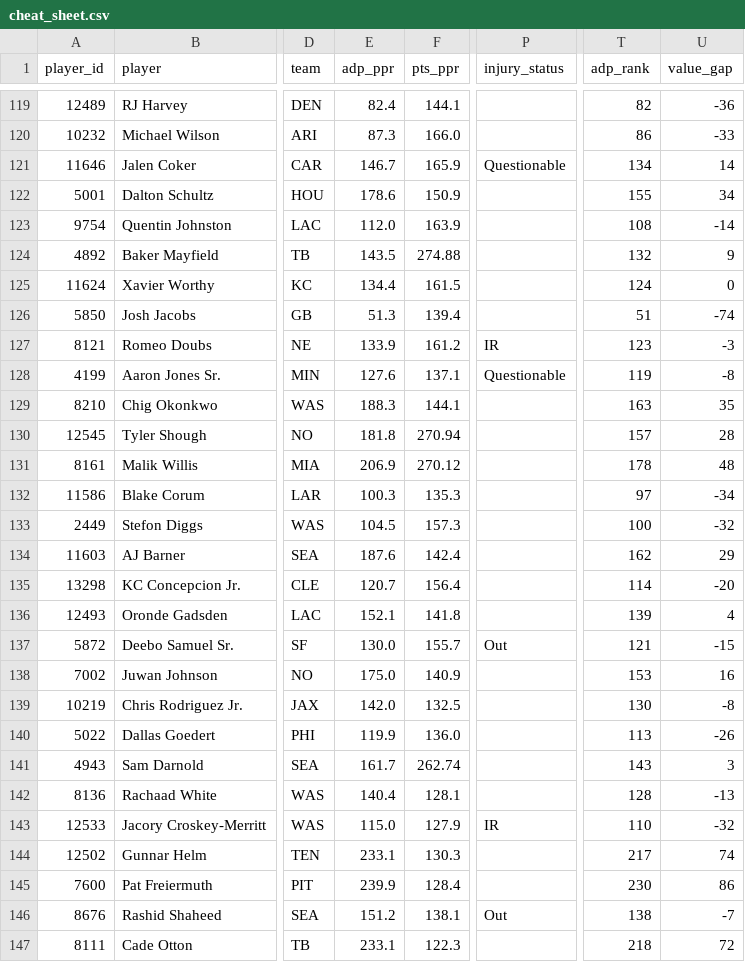
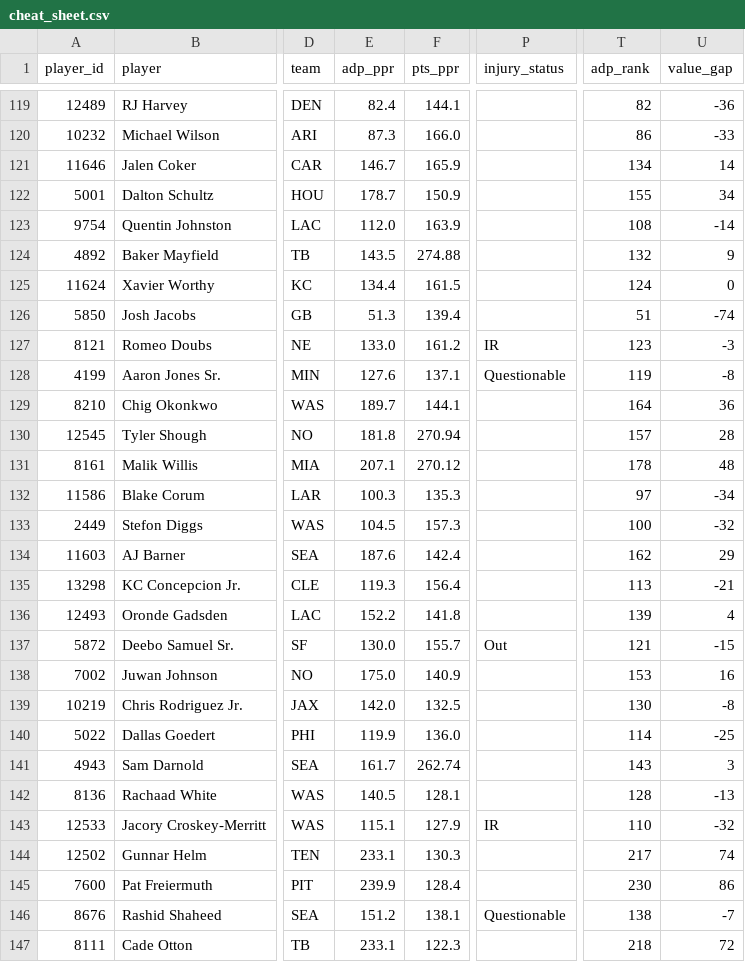
Before and after one commit to jujubosh/2026-draft, a CSV file: cheat_sheet.csv, drawn as a sheet; only a part is shown, gaps mark what is left out; the diff covers the shown part only; the diff names each change by its address in the sheet, - before the commit and + after, or states it on an @@ line.

```diff
--- a/cheat_sheet.csv
+++ b/cheat_sheet.csv
-P121 (injury_status): Questionable
+P121 (injury_status): (empty)
-E122 (adp_ppr): 178.6
+E122 (adp_ppr): 178.7
-E127 (adp_ppr): 133.9
+E127 (adp_ppr): 133.0
-E129 (adp_ppr): 188.3
+E129 (adp_ppr): 189.7
-T129 (adp_rank): 163
+T129 (adp_rank): 164
-U129 (value_gap): 35
+U129 (value_gap): 36
-E131 (adp_ppr): 206.9
+E131 (adp_ppr): 207.1
-E135 (adp_ppr): 120.7
+E135 (adp_ppr): 119.3
-T135 (adp_rank): 114
+T135 (adp_rank): 113
-U135 (value_gap): -20
+U135 (value_gap): -21
-E136 (adp_ppr): 152.1
+E136 (adp_ppr): 152.2
-T140 (adp_rank): 113
+T140 (adp_rank): 114
-U140 (value_gap): -26
+U140 (value_gap): -25
-E142 (adp_ppr): 140.4
+E142 (adp_ppr): 140.5
-E143 (adp_ppr): 115.0
+E143 (adp_ppr): 115.1
-P146 (injury_status): Out
+P146 (injury_status): Questionable
```
Also changed, not shown: 148 edited cells elsewhere in this file, players.csv, 10 other files.
